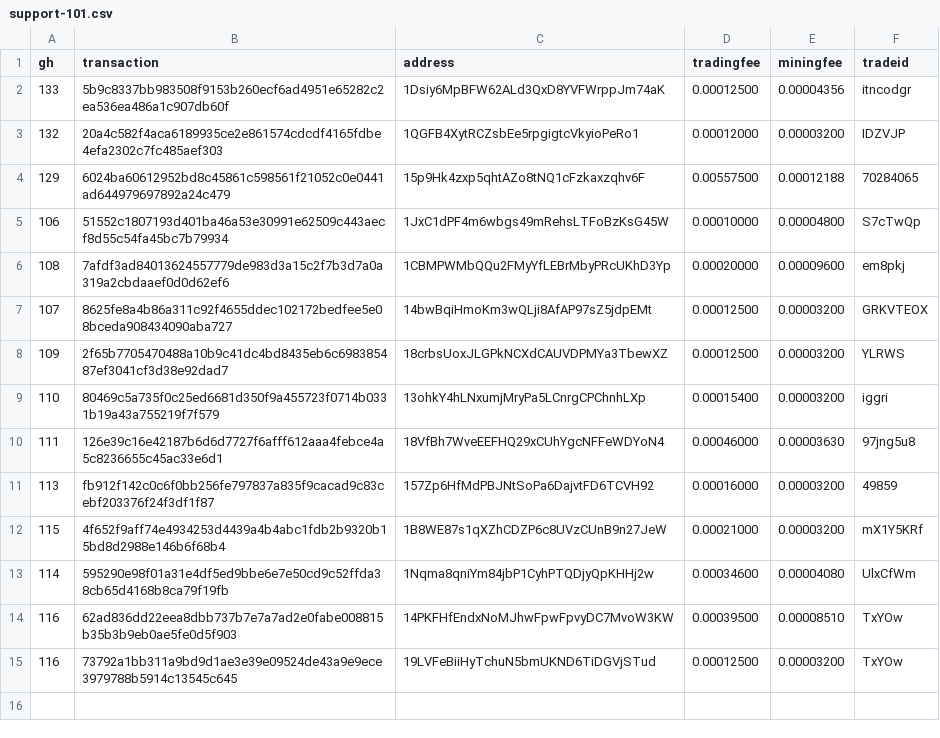
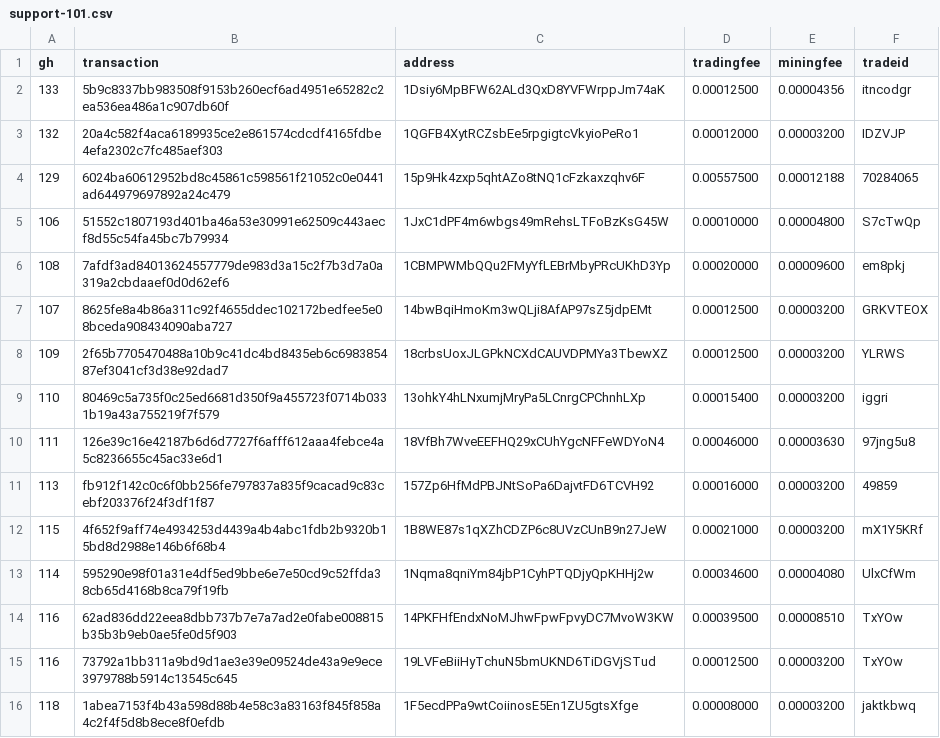
Before and after one commit to bisq-network/support, a CSV file: support-101.csv, drawn as a sheet; the diff names each change by its address in the sheet, - before the commit and + after, or states it on an @@ line.

Commit message:
Add txns for fee reimbursement #118

```diff
--- a/support-101.csv
+++ b/support-101.csv
+row 16: 118 | 1abea7153f4b43a598d88b4e58c3a83163f845f858a4c2f4f5d8b8ece8f0efdb | 1F5ecdPPa9wtCoiinosE5En1ZU5gtsXfge | 0.00008000 | 0.00003200 | jaktkbwq
```
